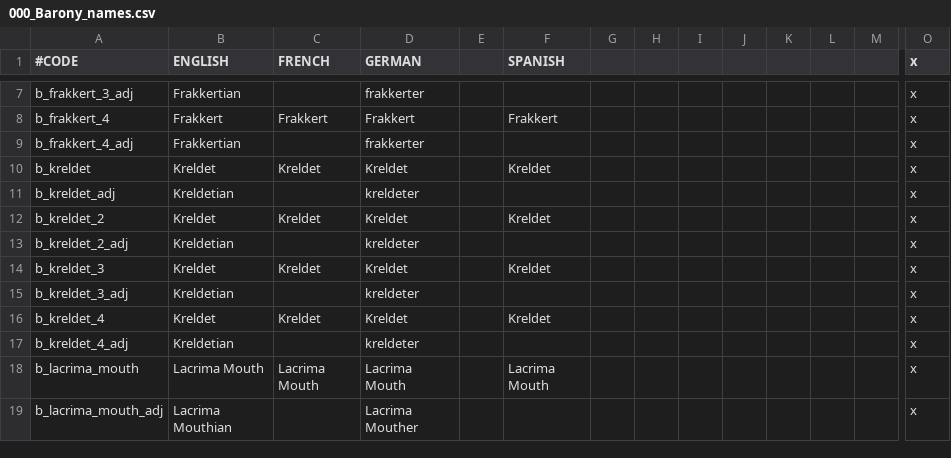
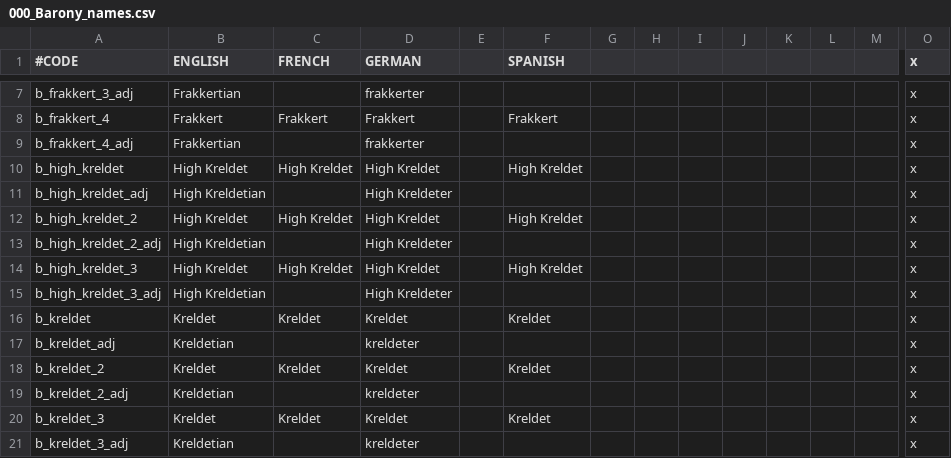
Before and after one commit to gerudoking/TheSealCK2Mod, a CSV file: TheSealMod/localisation/000_Barony_names.csv, drawn as a sheet; only a part is shown, gaps mark what is left out; the shorter side is filled out with more unchanged rows; rows hold the shown columns only; the diff names each change by its address in the sheet, - before the commit and + after, or states it on an @@ line.

```diff
--- a/TheSealMod/localisation/000_Barony_names.csv
+++ b/TheSealMod/localisation/000_Barony_names.csv
+row 10: b_high_kreldet | High Kreldet | High Kreldet | High Kreldet |  | High Kreldet |  |  |  |  |  |  |  | x
+row 11: b_high_kreldet_adj | High Kreldetian |  | High Kreldeter |  |  |  |  |  |  |  |  |  | x
+row 12: b_high_kreldet_2 | High Kreldet | High Kreldet | High Kreldet |  | High Kreldet |  |  |  |  |  |  |  | x
+row 13: b_high_kreldet_2_adj | High Kreldetian |  | High Kreldeter |  |  |  |  |  |  |  |  |  | x
+row 14: b_high_kreldet_3 | High Kreldet | High Kreldet | High Kreldet |  | High Kreldet |  |  |  |  |  |  |  | x
+row 15: b_high_kreldet_3_adj | High Kreldetian |  | High Kreldeter |  |  |  |  |  |  |  |  |  | x
```
Also changed, not shown: TheSealMod/localisation/000_County_names.csv, 13 other files.
